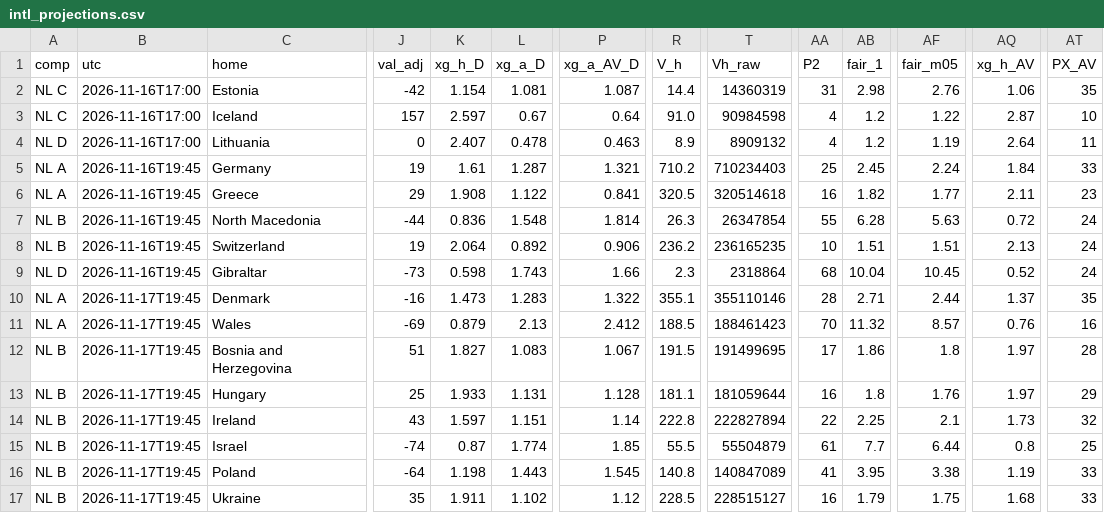
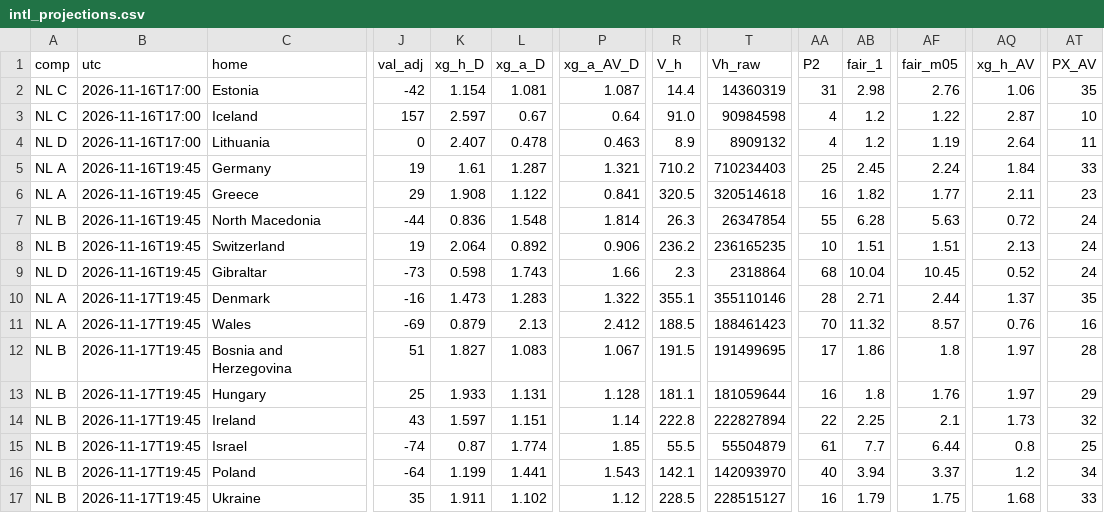
Before and after one commit to stelios1891-afk/xg-dashboard, a CSV file: intl_projections.csv, drawn as a sheet; only a part is shown, gaps mark what is left out; the diff names each change by its address in the sheet, - before the commit and + after, or states it on an @@ line.

```diff
--- a/intl_projections.csv
+++ b/intl_projections.csv
-K16 (xg_h_D): 1.198
+K16 (xg_h_D): 1.199
-L16 (xg_a_D): 1.443
+L16 (xg_a_D): 1.441
-P16 (xg_a_AV_D): 1.545
+P16 (xg_a_AV_D): 1.543
-R16 (V_h): 140.8
+R16 (V_h): 142.1
-T16 (Vh_raw): 140847089
+T16 (Vh_raw): 142093970
-AA16 (P2): 41
+AA16 (P2): 40
-AB16 (fair_1): 3.95
+AB16 (fair_1): 3.94
-AF16 (fair_m05): 3.38
+AF16 (fair_m05): 3.37
-AQ16 (xg_h_AV): 1.19
+AQ16 (xg_h_AV): 1.2
-AT16 (PX_AV): 33
+AT16 (PX_AV): 34
```
Also changed, not shown: intl_nl_shadow_2627.csv, 2 other files.
